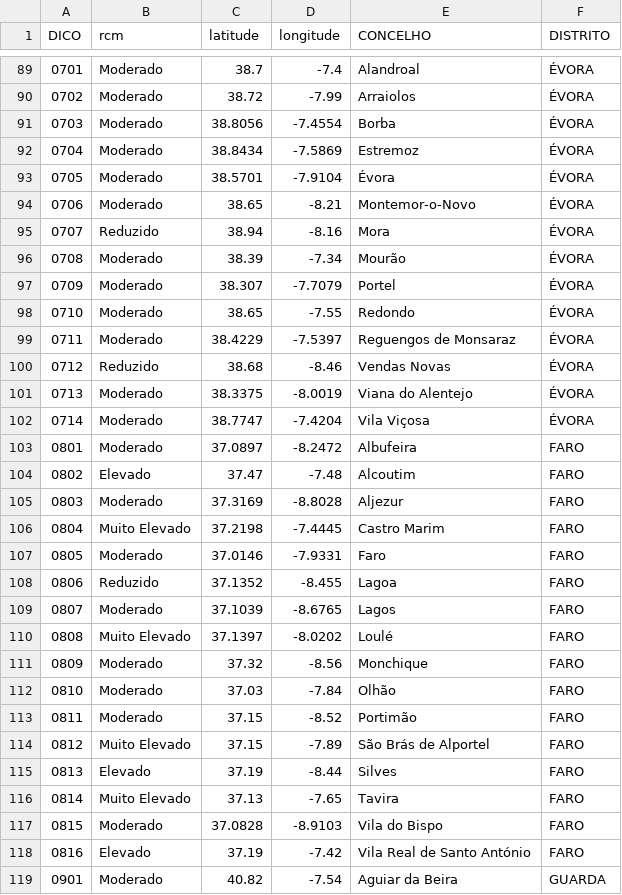
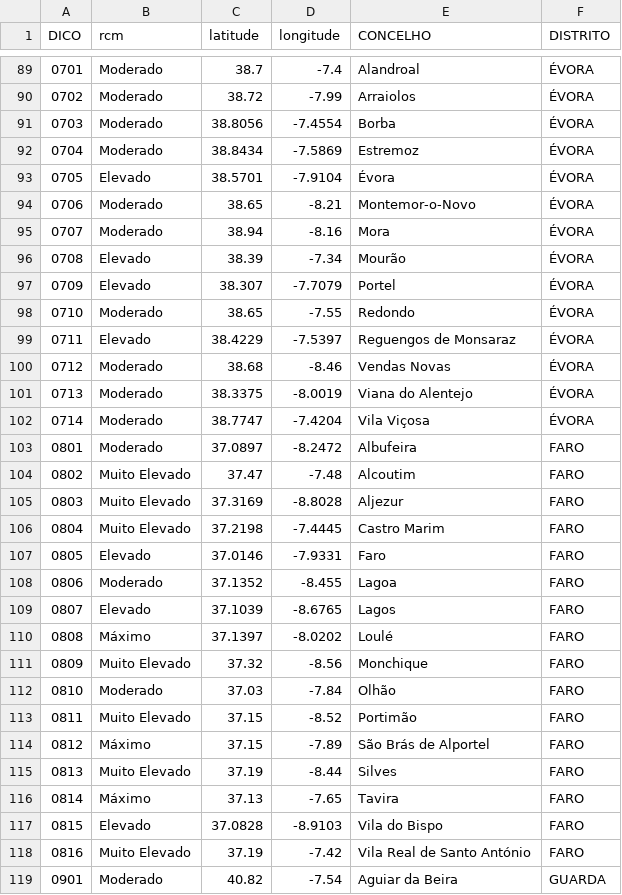
Before and after one commit to CatiaBarros/rcm-scheduler, a CSV file: rcm_d0.csv, drawn as a sheet; only a part is shown, gaps mark what is left out; the diff covers the shown part only.

```diff
--- a/rcm_d0.csv
+++ b/rcm_d0.csv
@@ -92,10 +92,10 @@ DICO,rcm,latitude,longitude,CONCELHO,DISTRITO
 0704,Moderado,38.8434,-7.5869,Estremoz,ÉVORA
-0705,Moderado,38.5701,-7.9104,Évora,ÉVORA
+0705,Elevado,38.5701,-7.9104,Évora,ÉVORA
 0706,Moderado,38.65,-8.21,Montemor-o-Novo,ÉVORA
-0707,Reduzido,38.94,-8.16,Mora,ÉVORA
-0708,Moderado,38.39,-7.34,Mourão,ÉVORA
-0709,Moderado,38.307,-7.7079,Portel,ÉVORA
+0707,Moderado,38.94,-8.16,Mora,ÉVORA
+0708,Elevado,38.39,-7.34,Mourão,ÉVORA
+0709,Elevado,38.307,-7.7079,Portel,ÉVORA
 0710,Moderado,38.65,-7.55,Redondo,ÉVORA
-0711,Moderado,38.4229,-7.5397,Reguengos de Monsaraz,ÉVORA
-0712,Reduzido,38.68,-8.46,Vendas Novas,ÉVORA
+0711,Elevado,38.4229,-7.5397,Reguengos de Monsaraz,ÉVORA
+0712,Moderado,38.68,-8.46,Vendas Novas,ÉVORA
 0713,Moderado,38.3375,-8.0019,Viana do Alentejo,ÉVORA
@@ -103,17 +103,17 @@ DICO,rcm,latitude,longitude,CONCELHO,DISTRITO
 0801,Moderado,37.0897,-8.2472,Albufeira,FARO
-0802,Elevado,37.47,-7.48,Alcoutim,FARO
-0803,Moderado,37.3169,-8.8028,Aljezur,FARO
+0802,Muito Elevado,37.47,-7.48,Alcoutim,FARO
+0803,Muito Elevado,37.3169,-8.8028,Aljezur,FARO
 0804,Muito Elevado,37.2198,-7.4445,Castro Marim,FARO
-0805,Moderado,37.0146,-7.9331,Faro,FARO
-0806,Reduzido,37.1352,-8.455,Lagoa,FARO
-0807,Moderado,37.1039,-8.6765,Lagos,FARO
-0808,Muito Elevado,37.1397,-8.0202,Loulé,FARO
-0809,Moderado,37.32,-8.56,Monchique,FARO
+0805,Elevado,37.0146,-7.9331,Faro,FARO
+0806,Moderado,37.1352,-8.455,Lagoa,FARO
+0807,Elevado,37.1039,-8.6765,Lagos,FARO
+0808,Máximo,37.1397,-8.0202,Loulé,FARO
+0809,Muito Elevado,37.32,-8.56,Monchique,FARO
 0810,Moderado,37.03,-7.84,Olhão,FARO
-0811,Moderado,37.15,-8.52,Portimão,FARO
-0812,Muito Elevado,37.15,-7.89,São Brás de Alportel,FARO
-0813,Elevado,37.19,-8.44,Silves,FARO
-0814,Muito Elevado,37.13,-7.65,Tavira,FARO
-0815,Moderado,37.0828,-8.9103,Vila do Bispo,FARO
-0816,Elevado,37.19,-7.42,Vila Real de Santo António,FARO
+0811,Muito Elevado,37.15,-8.52,Portimão,FARO
+0812,Máximo,37.15,-7.89,São Brás de Alportel,FARO
+0813,Muito Elevado,37.19,-8.44,Silves,FARO
+0814,Máximo,37.13,-7.65,Tavira,FARO
+0815,Elevado,37.0828,-8.9103,Vila do Bispo,FARO
+0816,Muito Elevado,37.19,-7.42,Vila Real de Santo António,FARO
 0901,Moderado,40.82,-7.54,Aguiar da Beira,GUARDA
```
Also changed, not shown: 119 edited cells elsewhere in this file, 1 other file.
